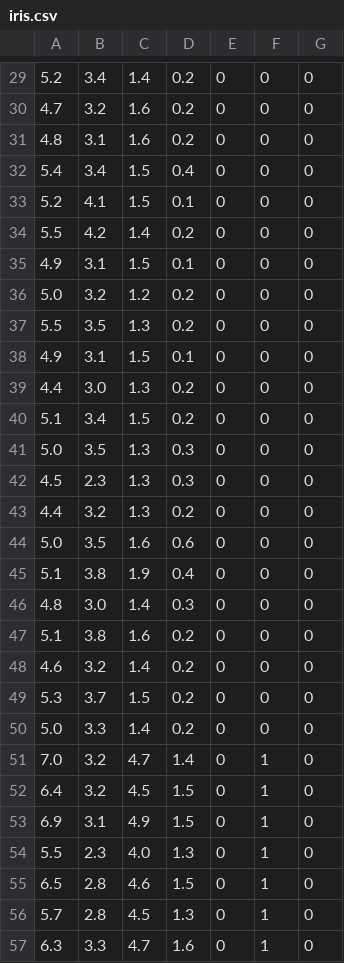
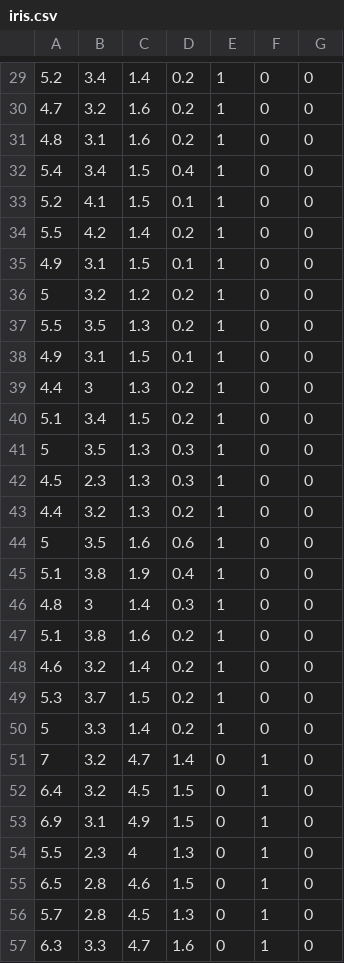
Before and after one commit to saratmoka/MATH5836, a CSV file: datasets/iris.csv, drawn as a sheet; only a part is shown, gaps mark what is left out; the diff covers the shown part only.

```diff
--- a/datasets/iris.csv
+++ b/datasets/iris.csv
@@ -29,27 +29,27 @@
-5.2,3.4,1.4,0.2,0,0,0
-4.7,3.2,1.6,0.2,0,0,0
-4.8,3.1,1.6,0.2,0,0,0
-5.4,3.4,1.5,0.4,0,0,0
-5.2,4.1,1.5,0.1,0,0,0
-5.5,4.2,1.4,0.2,0,0,0
-4.9,3.1,1.5,0.1,0,0,0
-5.0,3.2,1.2,0.2,0,0,0
-5.5,3.5,1.3,0.2,0,0,0
-4.9,3.1,1.5,0.1,0,0,0
-4.4,3.0,1.3,0.2,0,0,0
-5.1,3.4,1.5,0.2,0,0,0
-5.0,3.5,1.3,0.3,0,0,0
-4.5,2.3,1.3,0.3,0,0,0
-4.4,3.2,1.3,0.2,0,0,0
-5.0,3.5,1.6,0.6,0,0,0
-5.1,3.8,1.9,0.4,0,0,0
-4.8,3.0,1.4,0.3,0,0,0
-5.1,3.8,1.6,0.2,0,0,0
-4.6,3.2,1.4,0.2,0,0,0
-5.3,3.7,1.5,0.2,0,0,0
-5.0,3.3,1.4,0.2,0,0,0
-7.0,3.2,4.7,1.4,0,1,0
+5.2,3.4,1.4,0.2,1,0,0
+4.7,3.2,1.6,0.2,1,0,0
+4.8,3.1,1.6,0.2,1,0,0
+5.4,3.4,1.5,0.4,1,0,0
+5.2,4.1,1.5,0.1,1,0,0
+5.5,4.2,1.4,0.2,1,0,0
+4.9,3.1,1.5,0.1,1,0,0
+5,3.2,1.2,0.2,1,0,0
+5.5,3.5,1.3,0.2,1,0,0
+4.9,3.1,1.5,0.1,1,0,0
+4.4,3,1.3,0.2,1,0,0
+5.1,3.4,1.5,0.2,1,0,0
+5,3.5,1.3,0.3,1,0,0
+4.5,2.3,1.3,0.3,1,0,0
+4.4,3.2,1.3,0.2,1,0,0
+5,3.5,1.6,0.6,1,0,0
+5.1,3.8,1.9,0.4,1,0,0
+4.8,3,1.4,0.3,1,0,0
+5.1,3.8,1.6,0.2,1,0,0
+4.6,3.2,1.4,0.2,1,0,0
+5.3,3.7,1.5,0.2,1,0,0
+5,3.3,1.4,0.2,1,0,0
+7,3.2,4.7,1.4,0,1,0
 6.4,3.2,4.5,1.5,0,1,0
 6.9,3.1,4.9,1.5,0,1,0
-5.5,2.3,4.0,1.3,0,1,0
+5.5,2.3,4,1.3,0,1,0
 6.5,2.8,4.6,1.5,0,1,0
```
Also changed, not shown: 91 edited cells elsewhere in this file, 1 other file.
